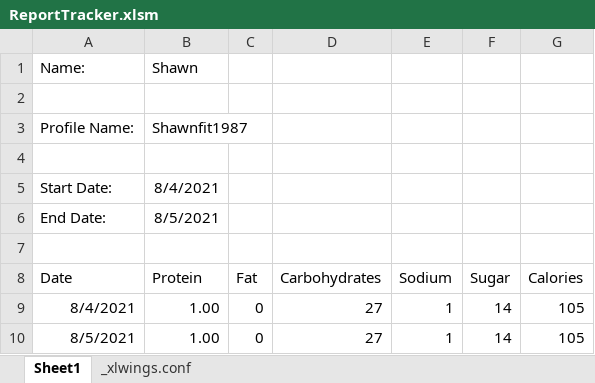
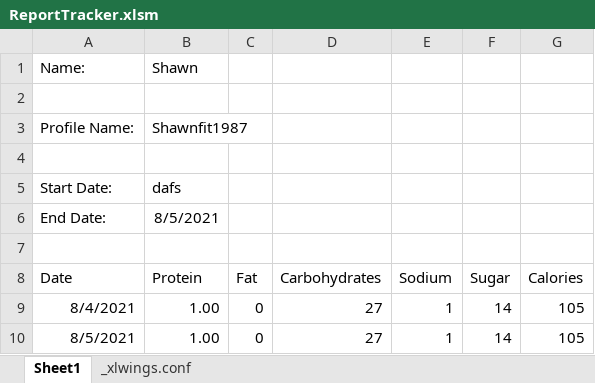
Before and after one commit to ShawnData/myfitnesspal-ingress, an Excel workbook: ReportTracker/ReportTracker.xlsm, sheet Sheet1, drawn as a sheet; values as stored, in another font and other column widths than the file's, no borders; the diff names each change by its address in the sheet, - before the commit and + after, or states it on an @@ line.

Commit message:
Refactor report tracker code

```diff
--- a/ReportTracker/ReportTracker.xlsm (sheet Sheet1)
+++ b/ReportTracker/ReportTracker.xlsm (sheet Sheet1)
-B5 (Protein): 8/4/2021
+B5 (Protein): dafs
```
Also changed, not shown: 1 other file.
